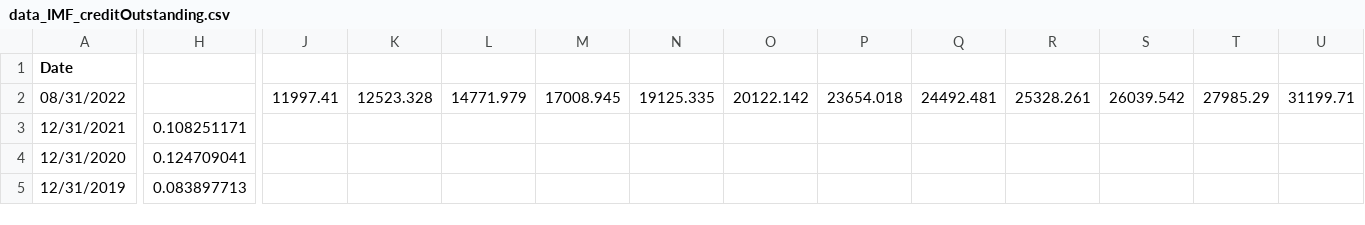
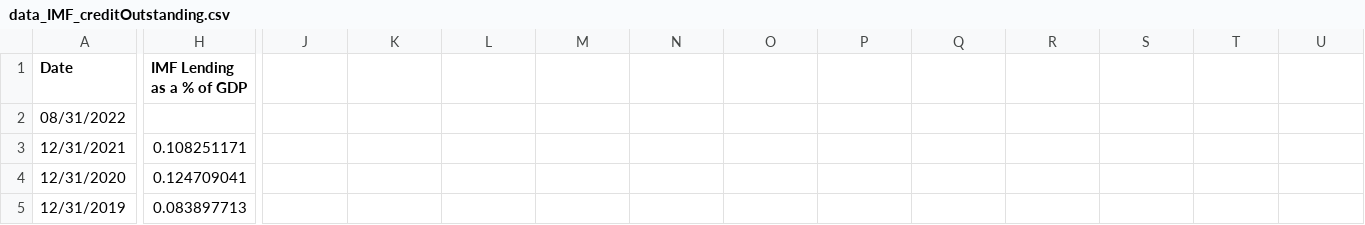
Before and after one commit to josh-shah/josh-shah.github.io, a CSV file: data_IMF_creditOutstanding.csv, drawn as a sheet; only a part is shown, gaps mark what is left out; the diff covers the shown part only; the diff names each change by its address in the sheet, - before the commit and + after, or states it on an @@ line.

Commit message:
Add files via upload

```diff
--- a/data_IMF_creditOutstanding.csv
+++ b/data_IMF_creditOutstanding.csv
-H1: (empty)
+H1: IMF Lending as a % of GDP
-J2: 11997.41
+J2: (empty)
-K2: 12523.328
+K2: (empty)
-L2: 14771.979
+L2: (empty)
-M2: 17008.945
+M2: (empty)
-N2: 19125.335
+N2: (empty)
-O2: 20122.142
+O2: (empty)
-P2: 23654.018
+P2: (empty)
-Q2: 24492.481
+Q2: (empty)
-R2: 25328.261
+R2: (empty)
-S2: 26039.542
+S2: (empty)
-T2: 27985.29
+T2: (empty)
-U2: 31199.71
+U2: (empty)
```
Also changed, not shown: 32 edited cells elsewhere in this file.
